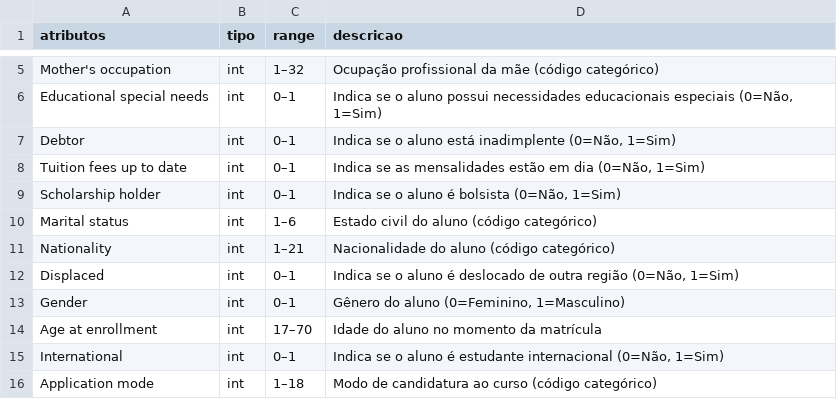
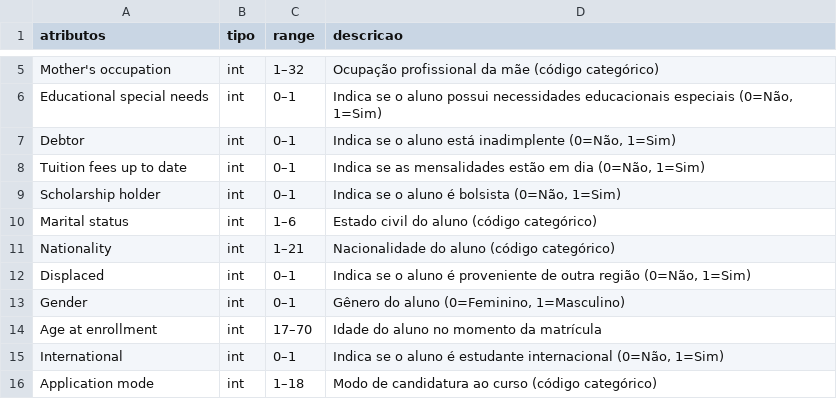
Before and after one commit to allanarpavao/machine-learning-mvp, a CSV file: api/MachineLearning/data/features_descriptions.csv, drawn as a sheet; only a part is shown, gaps mark what is left out.

```diff
--- a/api/MachineLearning/data/features_descriptions.csv
+++ b/api/MachineLearning/data/features_descriptions.csv
@@ -11,3 +11,3 @@ Marital status,int,1–6,Estado civil do aluno (código categórico)
 Nationality,int,1–21,Nacionalidade do aluno (código categórico)
-Displaced,int,0–1,"Indica se o aluno é deslocado de outra região (0=Não, 1=Sim)"
+Displaced,int,0–1,"Indica se o aluno é proveniente de outra região (0=Não, 1=Sim)"
 Gender,int,0–1,"Gênero do aluno (0=Feminino, 1=Masculino)"
```
Also changed, not shown: 6 other files.
